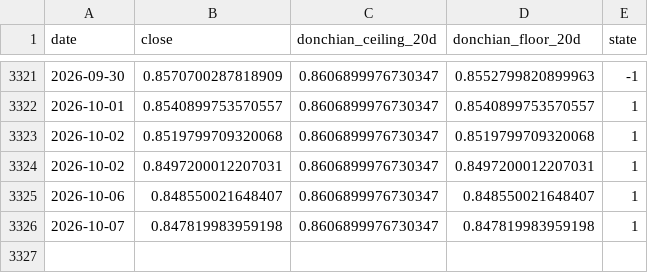
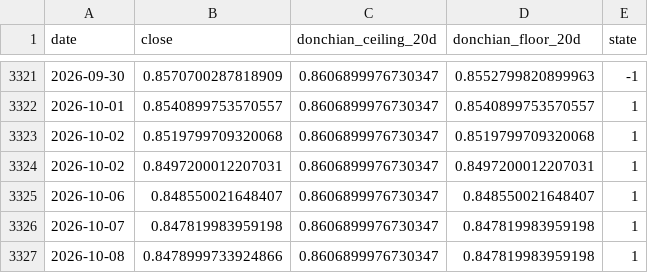
Before and after one commit to kenjtradez/eurgbp-donchian-signal, a CSV file: eurgbp_signal_log.csv, drawn as a sheet; only a part is shown, gaps mark what is left out; the diff names each change by its address in the sheet, - before the commit and + after, or states it on an @@ line.

```diff
--- a/eurgbp_signal_log.csv
+++ b/eurgbp_signal_log.csv
+row 3327: 2026-10-08 | 0.8478999733924866 | 0.8606899976730347 | 0.847819983959198 | 1
```
